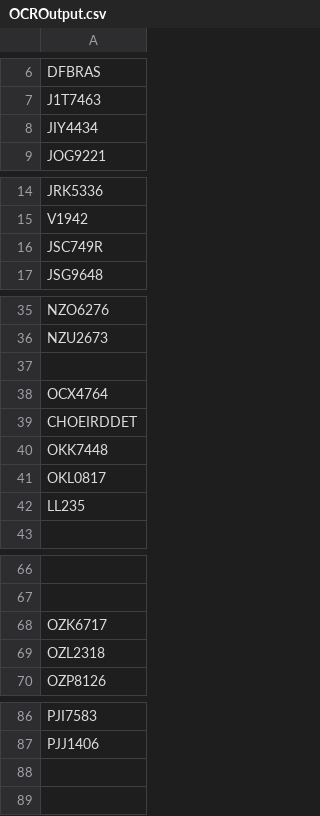
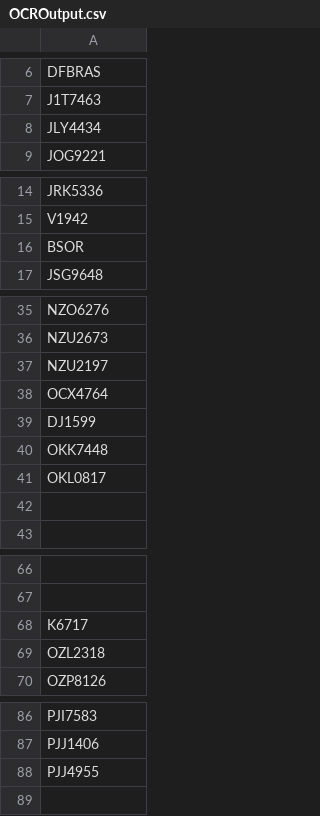
Before and after one commit to jorsengum/UMFYP_2019_ANPR, a CSV file: OCROutput.csv, drawn as a sheet; only a part is shown, gaps mark what is left out; the diff names each change by its address in the sheet, - before the commit and + after, or states it on an @@ line.

```diff
--- a/OCROutput.csv
+++ b/OCROutput.csv
-A8: JIY4434
+A8: JLY4434
-A16: JSC749R
+A16: BSOR
-A37: (empty)
+A37: NZU2197
-A39: CHOEIRDDET
+A39: DJ1599
-A42: LL235
+A42: (empty)
-A68: OZK6717
+A68: K6717
-A88: (empty)
+A88: PJJ4955
```
Also changed, not shown: OCR Accuracy Result.csv, 20 other files.
